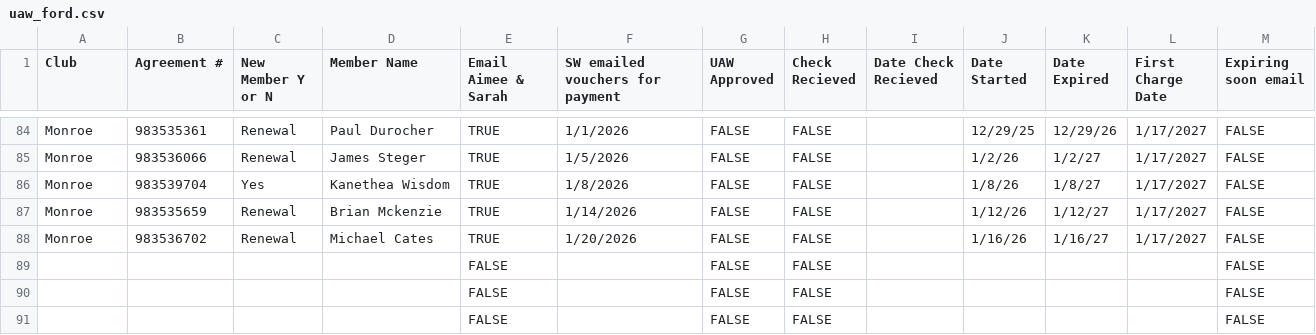
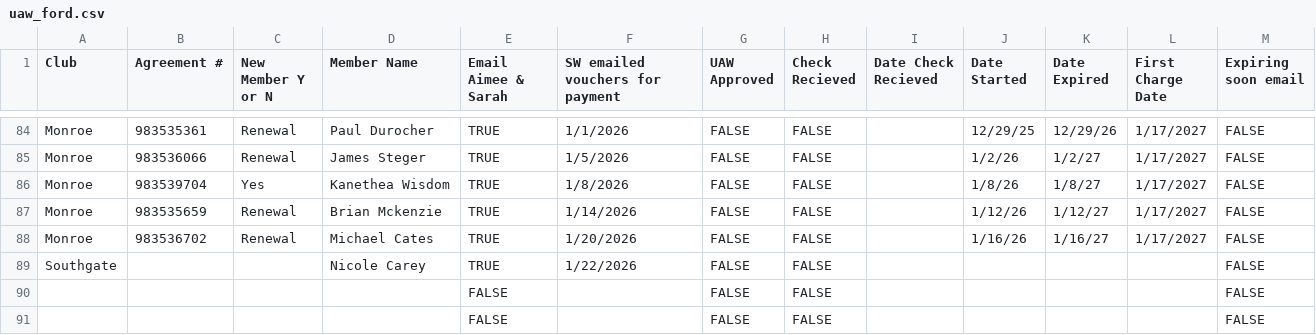
Before and after one commit to ezcpu/HW-Dashboard, a CSV file: data/uaw_ford.csv, drawn as a sheet; only a part is shown, gaps mark what is left out; removed rows and columns are numbered as before the commit, all else as after; the diff names each change by its address in the sheet, - before the commit and + after, or states it on an @@ line.

```diff
--- a/data/uaw_ford.csv
+++ b/data/uaw_ford.csv
-row 89:  |  |  |  | FALSE |  | FALSE | FALSE |  |  |  |  | FALSE
+row 89: Southgate |  |  | Nicole Carey | TRUE | 1/22/2026 | FALSE | FALSE |  |  |  |  | FALSE
```
